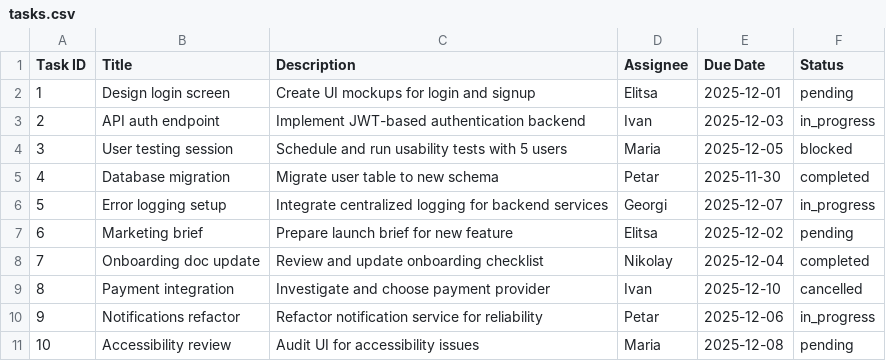
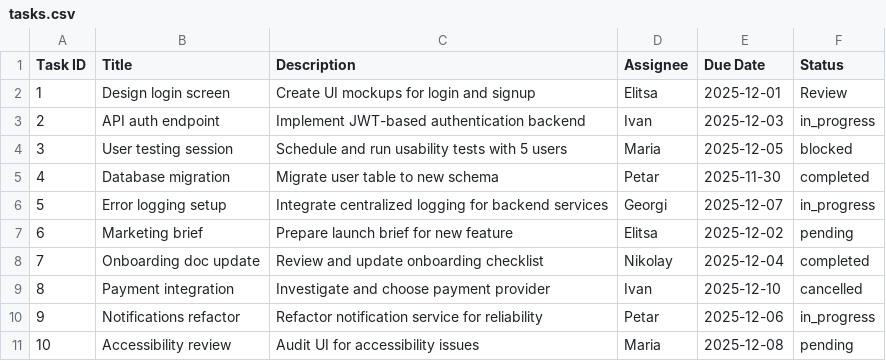
Before and after one commit to Vivafolio/vivafolio-vs-code, a CSV file: apps/blockprotocol-poc/data/tasks.csv, drawn as a sheet.

Commit message:
Added libraries csv-parse and csv-stringify for csv reading and writing Added helper functions for them in packages/indexing-service/src/FileEditingModule.ts and updated Readme.md Added a JSONEditingModule Added a test packages/indexing-service/test/tasksCsv.integration.test.ts that reads tasks.csv and, makes a change and writes it Cleaned up server.ts from old csv handling code, since all that is delegated to the Indexing service dslModule now sits in an entityTypeId dslModule map in the IndexingService class Refactored the status pill component to take as input schema with available statuses - WIP

```diff
--- a/apps/blockprotocol-poc/data/tasks.csv
+++ b/apps/blockprotocol-poc/data/tasks.csv
@@ -1,3 +1,3 @@
 Task ID,Title,Description,Assignee,Due Date,Status
-1,Design login screen,Create UI mockups for login and signup,Elitsa,2025-12-01,pending
+1,Design login screen,Create UI mockups for login and signup,Elitsa,2025-12-01,Review
 2,API auth endpoint,Implement JWT-based authentication backend,Ivan,2025-12-03,in_progress
```
Also changed, not shown: 36 other files.
